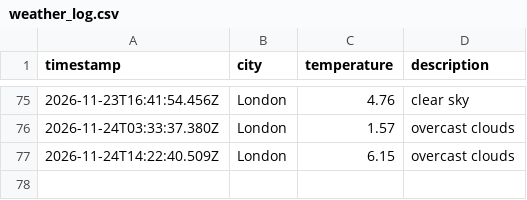
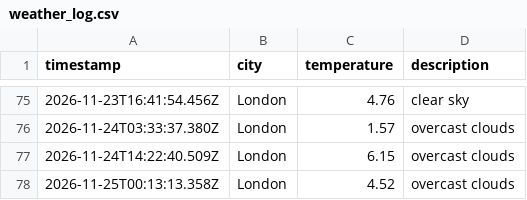
Before and after one commit to Webbie-AAA/weather_app_workflow, a CSV file: data/weather_log.csv, drawn as a sheet; only a part is shown, gaps mark what is left out.

```diff
--- a/data/weather_log.csv
+++ b/data/weather_log.csv
@@ -77 +77,2 @@ timestamp,city,temperature,description
 2026-11-24T14:22:40.509Z,London,6.15,overcast clouds
+2026-11-25T00:13:13.358Z,London,4.52,overcast clouds
```
Also changed, not shown: 1 other file.
